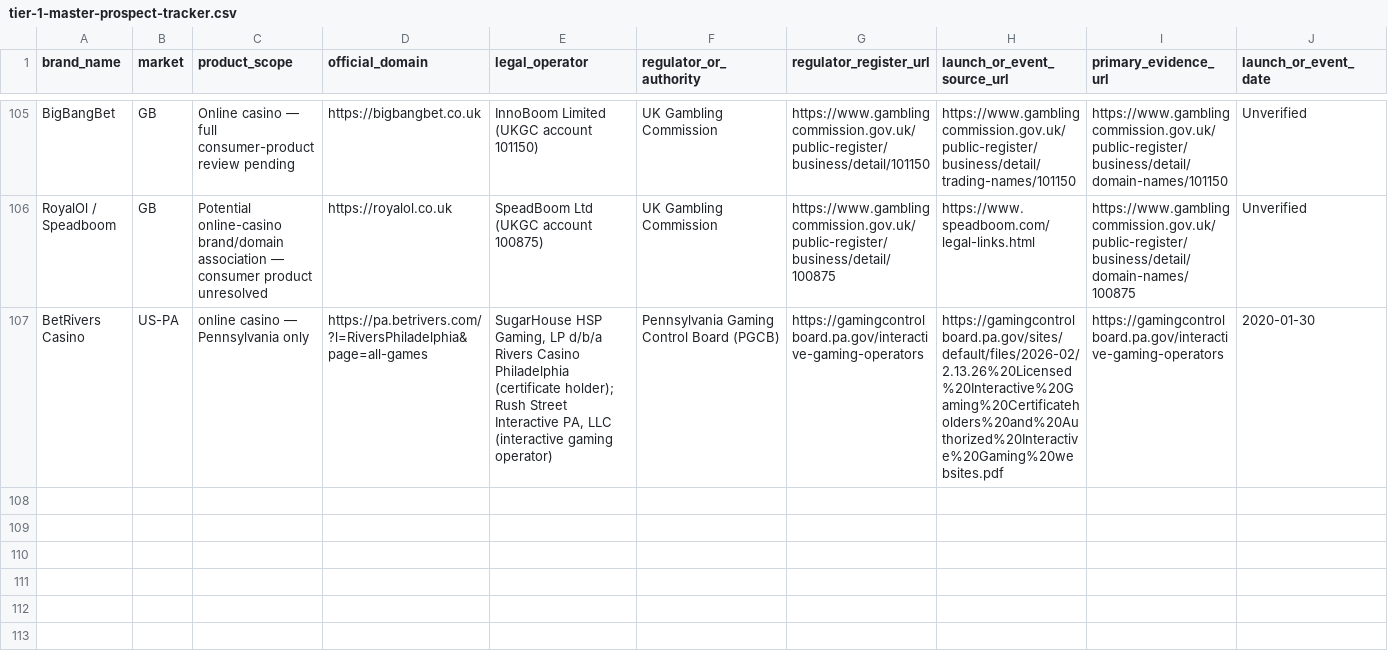
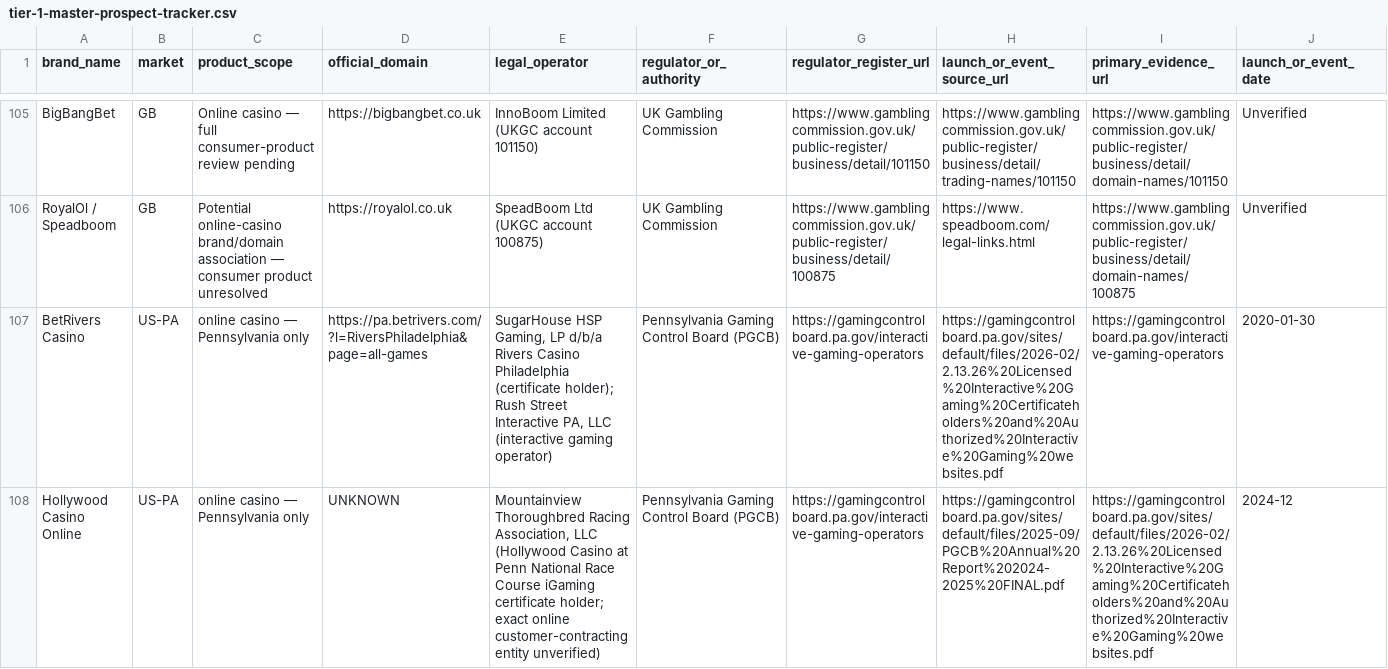
Before and after one commit to beincasinos-Brand/Beincasinos, a CSV file: docs/tier-1-master-prospect-tracker.csv, drawn as a sheet; only a part is shown, gaps mark what is left out; rows hold the shown columns only; the diff names each change by its address in the sheet, - before the commit and + after, or states it on an @@ line.

Commit message:
Restore Hollywood Casino PA as a relaunch lead with unknown current domain

```diff
--- a/docs/tier-1-master-prospect-tracker.csv
+++ b/docs/tier-1-master-prospect-tracker.csv
+row 108: Hollywood Casino Online | US-PA | online casino — Pennsylvania only | UNKNOWN | Mountainview Thoroughbred Racing Association, LLC (Hollywood Casino at Penn National Race Course iGaming certificate holder; exact online customer-contracting entity unverified) | Pennsylvania Gaming Control Board (PGCB) | https://gamingcontrolboard.pa.gov/interactive-gaming-operators | https://gamingcontrolboard.pa.gov/sites/default/files/2025-09/PGCB%20Annual%20Report%202024-2025%20FINAL.pdf | https://gamingcontrolboard.pa.gov/sites/default/files/2026-02/2.13.26%20Licensed%20Interactive%20Gaming%20Certificateholders%20and%20Authorized%20Interactive%20Gaming%20websites.pdf | 2024-12
```
